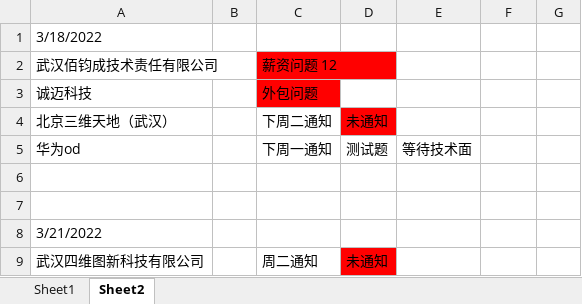
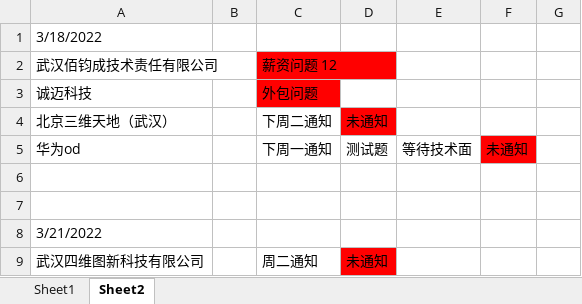
Before and after one commit to Are-xi/zcc-study, an Excel workbook: resume/日期安排-回复.xlsx, sheet Sheet2, drawn as a sheet; only a part is shown; values as stored, in another font and other column widths than the file's, no borders; the diff names each change by its address in the sheet, - before the commit and + after, or states it on an @@ line.

Commit message:
。。。

```diff
--- a/resume/日期安排-回复.xlsx (sheet Sheet2)
+++ b/resume/日期安排-回复.xlsx (sheet Sheet2)
-F5: (empty)
+F5: 未通知
-F5 fill: none
+F5 fill: #FF0000
```
